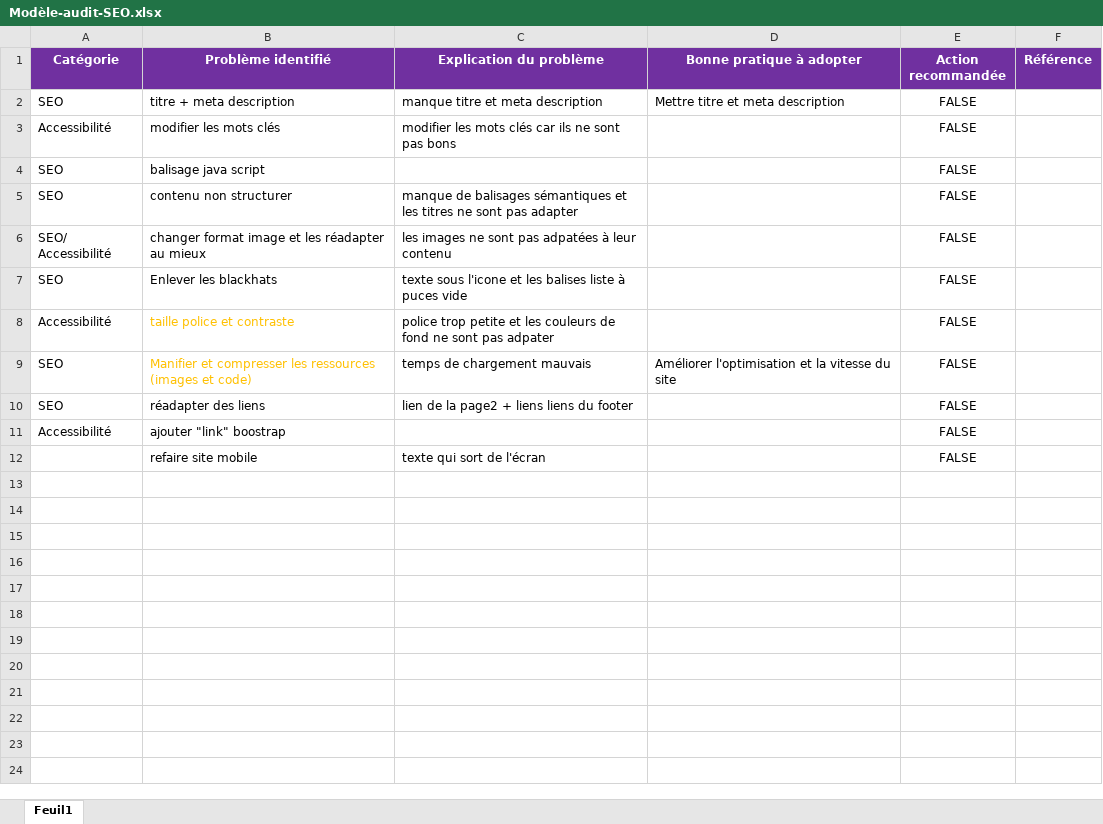
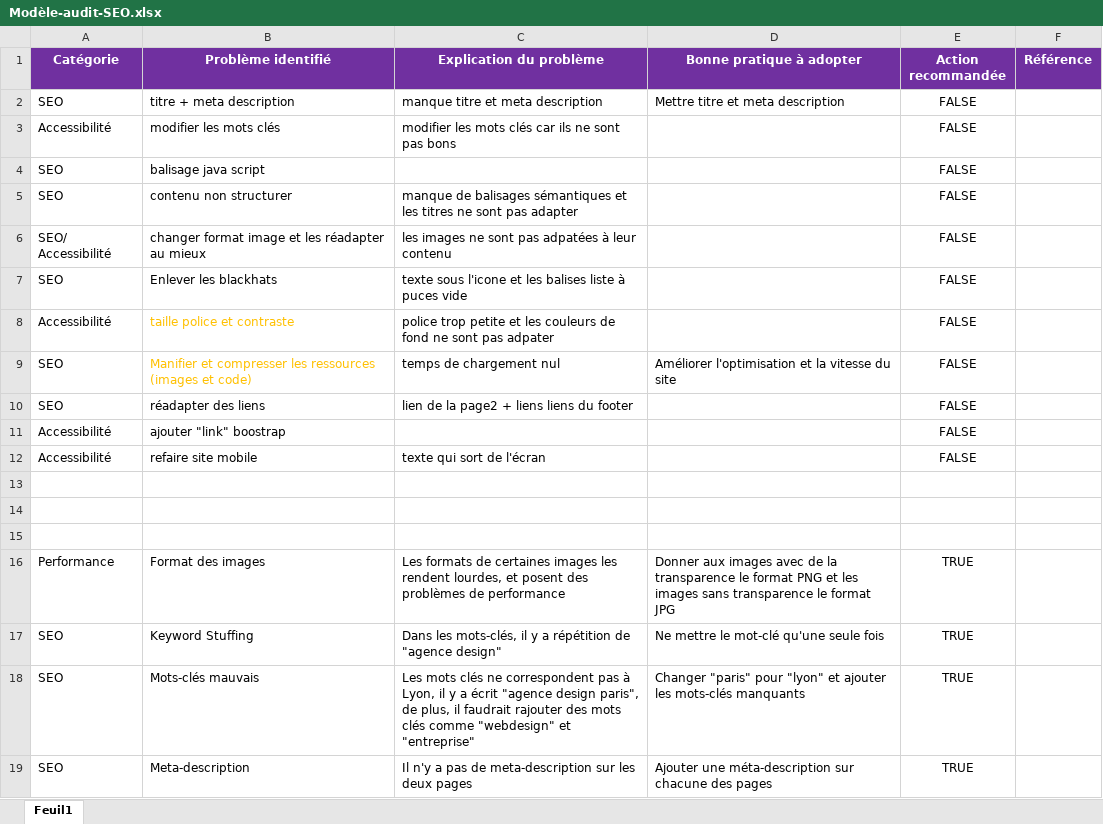
Before and after one commit to Guylaine-r/GuylaineRozet_4_28122020, an Excel workbook: Modèle-audit-SEO.xlsx, sheet Feuil1, drawn as a sheet; values as stored, in another font and other column widths than the file's, no borders; the diff names each change by its address in the sheet, - before the commit and + after, or states it on an @@ line.

Commit message:
Ajout des meta-descriptions

```diff
--- a/Modèle-audit-SEO.xlsx (sheet Feuil1)
+++ b/Modèle-audit-SEO.xlsx (sheet Feuil1)
-C9 (Explication du problème): temps de chargement mauvais
+C9 (Explication du problème): temps de chargement nul
-A12 (Catégorie): (empty)
+A12 (Catégorie): Accessibilité
+row 13: (empty)
+row 14: (empty)
+row 15: (empty)
+row 16: Performance | Format des images | Les formats de certaines images les rendent lourdes, et posent des problèmes de performance | Donner aux images avec de la transparence le format PNG et les images sans transparence le format JPG | TRUE
+row 17: SEO | Keyword Stuffing | Dans les mots-clés, il y a répétition de "agence design" | Ne mettre le mot-clé qu'une seule fois | TRUE
+row 18: SEO | Mots-clés mauvais | Les mots clés ne correspondent pas à Lyon, il y a écrit "agence design paris", de plus, il faudrait rajouter des mots clés comme "webdesign" et "entreprise" | Changer "paris" pour "lyon" et ajouter les mots-clés manquants | TRUE
+row 19: SEO | Meta-description | Il n'y a pas de meta-description sur les deux pages | Ajouter une méta-description sur chacune des pages | TRUE
```
Also changed, not shown: 5 other files.
